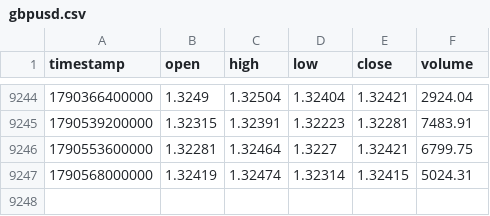
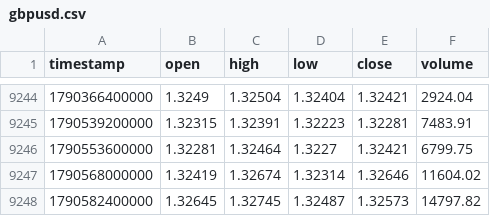
Before and after one commit to rikuudon24-beep/chair-scale, a CSV file: data/market/h4/gbpusd.csv, drawn as a sheet; only a part is shown, gaps mark what is left out.

```diff
--- a/data/market/h4/gbpusd.csv
+++ b/data/market/h4/gbpusd.csv
@@ -9246,2 +9246,3 @@ timestamp,open,high,low,close,volume
 1790553600000,1.32281,1.32464,1.3227,1.32421,6799.75
-1790568000000,1.32419,1.32474,1.32314,1.32415,5024.31
+1790568000000,1.32419,1.32674,1.32314,1.32646,11604.02
+1790582400000,1.32645,1.32745,1.32487,1.32573,14797.82
```
Also changed, not shown: data/market/h4/eurusd.csv, data/market/h4/nzdusd.csv, 3 other files.
